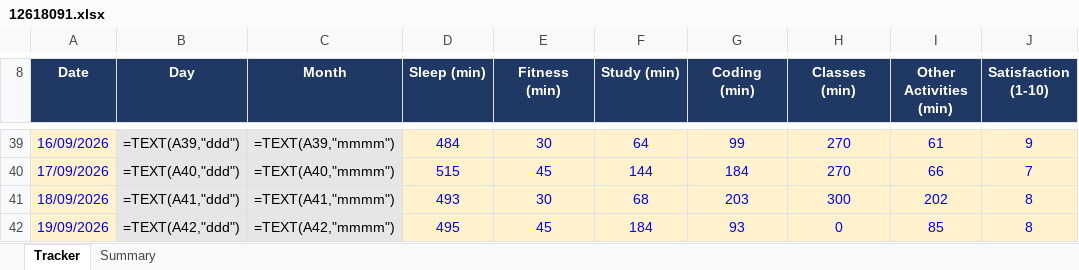
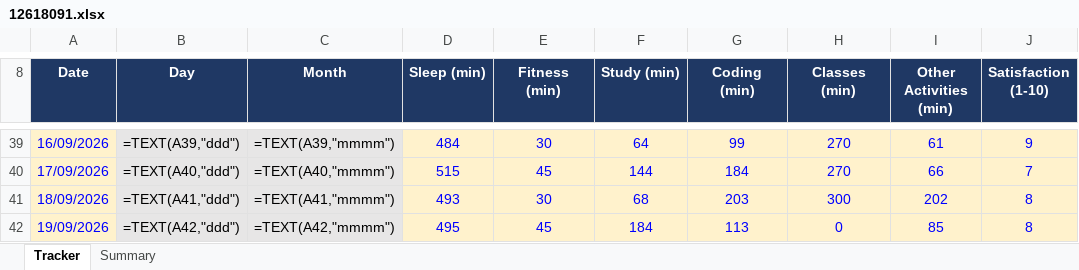
Before and after one commit to Prince160000/Cap776, an Excel workbook: 12618091.xlsx, sheet Tracker, drawn as a sheet; only a part is shown, gaps mark what is left out; values as stored, in another font and other column widths than the file's, no borders; formulas without a stored value are shown as written; conditional formats not drawn; the diff names each change by its address in the sheet, - before the commit and + after, or states it on an @@ line.

Commit message:
Update tracker 2026-09-19 (11/11): correct Coding

```diff
--- a/12618091.xlsx (sheet Tracker)
+++ b/12618091.xlsx (sheet Tracker)
-G42 (Coding (min)): 93
+G42 (Coding (min)): 113
```
